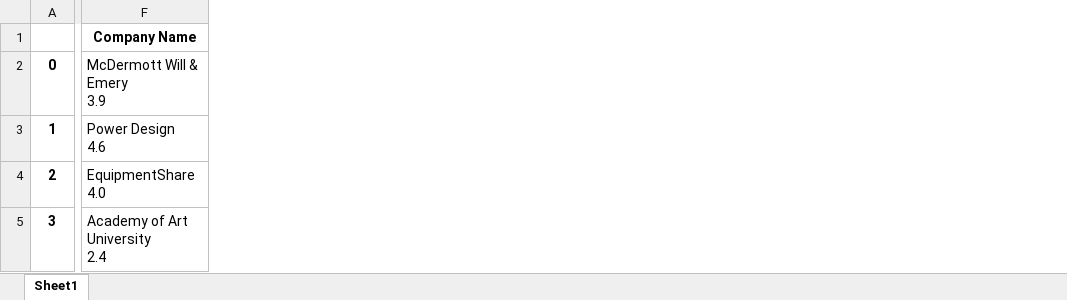
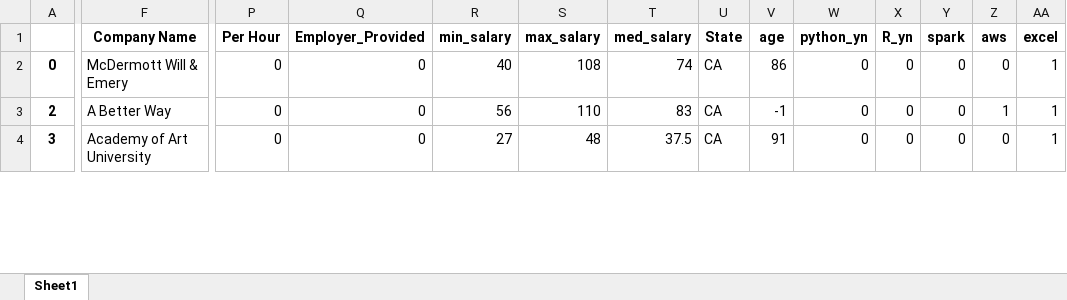
Before and after one commit to annycmg/Salary_Project, an Excel workbook: input_glassdoor.xlsx, sheet Sheet1, drawn as a sheet; only a part is shown, gaps mark what is left out; values as stored, in another font and other column widths than the file's, no borders; removed rows and columns are numbered as before the commit, all else as after; rows hold the shown columns only; ↵ is a line break in a cell; the diff covers the shown part only; the diff names each change by its address in the sheet, - before the commit and + after, or states it on an @@ line.

Commit message:
Some data cleaning

```diff
--- a/input_glassdoor.xlsx (sheet Sheet1)
+++ b/input_glassdoor.xlsx (sheet Sheet1)
+column P (Per Hour), rows 2-4: all 0
+column Q (Employer_Provided), rows 2-4: all 0
+column R (min_salary), rows 2-4: 40 | 56 | 27
+column S (max_salary), rows 2-4: 108 | 110 | 48
+column T (med_salary), rows 2-4: 74 | 83 | 37.5
+column U (State), rows 2-4: all CA
+column V (age), rows 2-4: 86 | -1 | 91
+column W (python_yn), rows 2-4: all 0
+column X (R_yn), rows 2-4: all 0
+column Y (spark), rows 2-4: all 0
+column Z (aws), rows 2-4: 0 | 1 | 0
+column AA (excel), rows 2-4: all 1
-F2 (Company Name): McDermott Will & Emery ↵ 3.9
+F2 (Company Name): McDermott Will & Emery
-row 3: 1 | Power Design ↵ 4.6
-F3 (Company Name): EquipmentShare ↵ 4.0
+F3 (Company Name): A Better Way
-F4 (Company Name): Academy of Art University ↵ 2.4
+F4 (Company Name): Academy of Art University
```
Also changed, not shown: 5 added rows, 8 removed rows, 34 edited cells and cell formats elsewhere in this sheet, 4 other files.
